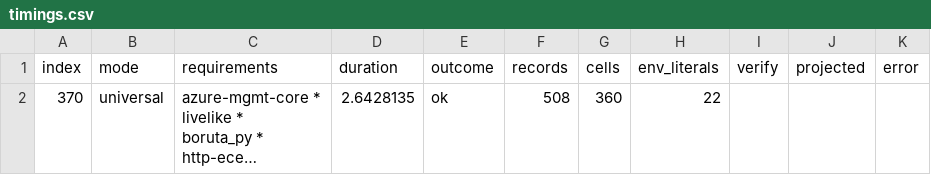
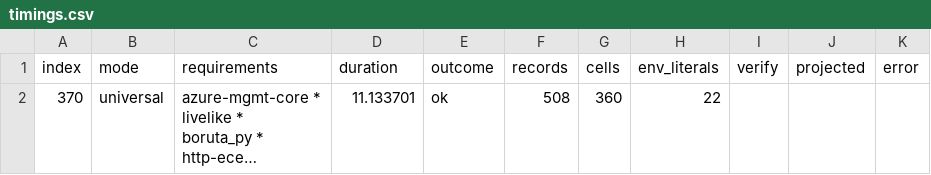
Before and after one commit to baszalmstra/resolvo, a CSV file: timings.csv, drawn as a sheet; long unchanged cells end in …; the diff names each change by its address in the sheet, - before the commit and + after, or states it on an @@ line.

Commit message:
chore: restore timings.csv scratch output
The previous commit accidentally captured solve-snapshot default
output written by a sanity run; this restores the file to its prior
content. The file should eventually be removed from tracking, noted as
bench-infrastructure cleanup.

```diff
--- a/timings.csv
+++ b/timings.csv
-D2 (duration): 2.6428135
+D2 (duration): 11.133701
```
